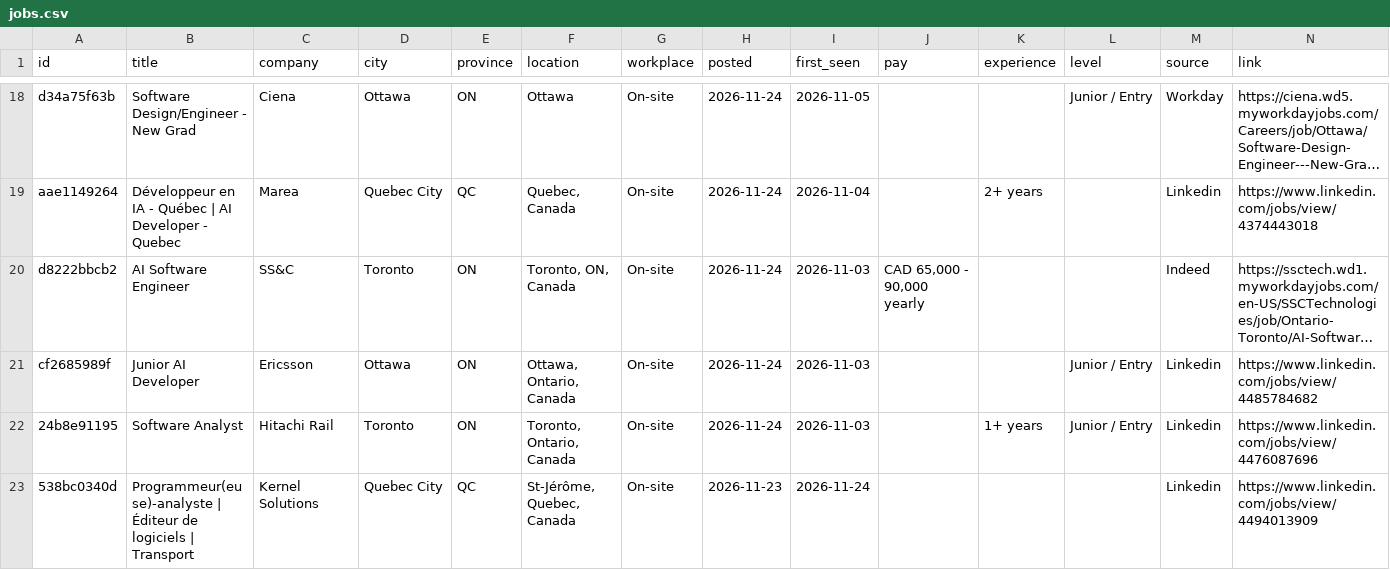
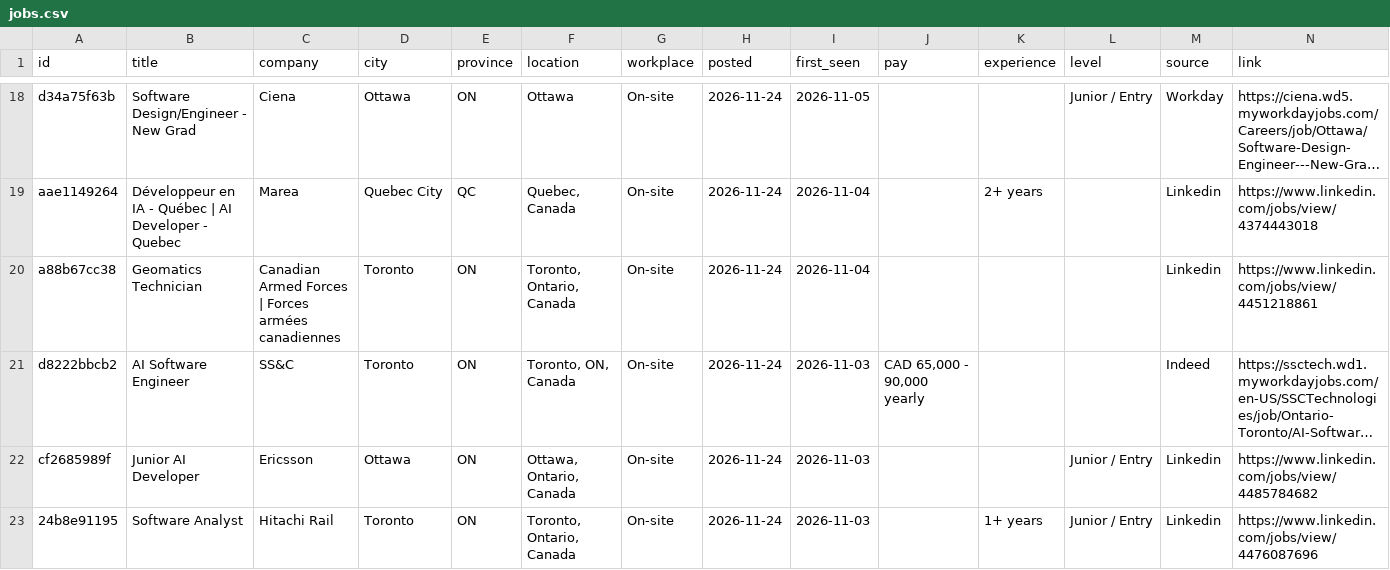
Before and after one commit to MeetPatel8575/canada-early-career-tech-jobs, a CSV file: jobs.csv, drawn as a sheet; only a part is shown, gaps mark what is left out; the shorter side is filled out with more unchanged rows; long unchanged cells end in …; the diff covers the shown part only; the diff names each change by its address in the sheet, - before the commit and + after, or states it on an @@ line.

```diff
--- a/jobs.csv
+++ b/jobs.csv
+row 20: a88b67cc38 | Geomatics Technician | Canadian Armed Forces | Forces armées canadiennes | Toronto | ON | Toronto, Ontario, Canada | On-site | 2026-11-24 | 2026-11-04 |  |  |  | Linkedin | https://www.linkedin.com/jobs/view/4451218861
```
Also changed, not shown: 4 added rows and 1 edited cell elsewhere in this file, archive.csv, 2 other files.
